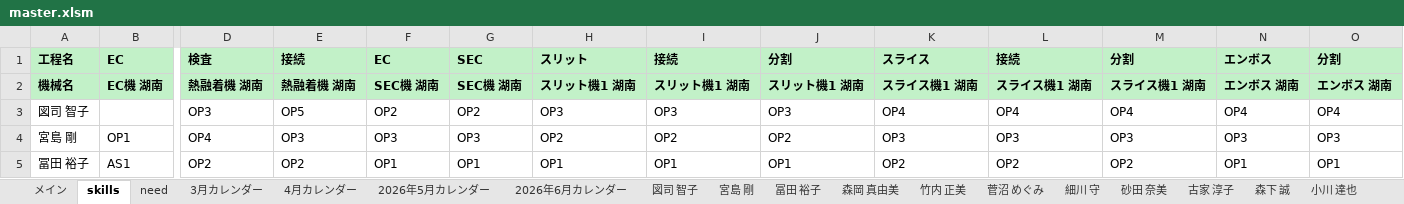
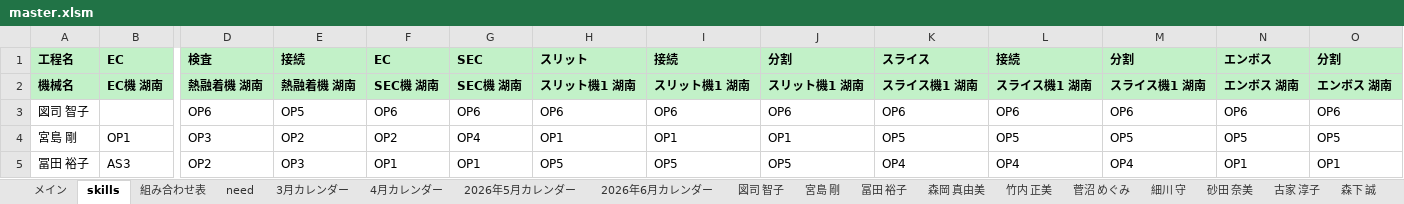
Before and after one commit to hosokawanagaokasangyou-dotcom/Production-Control-System, an Excel workbook: 細川/GoogleAIStudio/テストコード/master.xlsm, sheet skills, drawn as a sheet; only a part is shown, gaps mark what is left out; values as stored, in another font and other column widths than the file's, no borders; the diff covers the shown part only; the diff names each change by its address in the sheet, - before the commit and + after, or states it on an @@ line.

```diff
--- a/細川/GoogleAIStudio/テストコード/master.xlsm (sheet skills)
+++ b/細川/GoogleAIStudio/テストコード/master.xlsm (sheet skills)
+sheet tab: 組み合わせ表
-D3: OP3
+D3: OP6
-F3: OP2
+F3: OP6
-G3: OP2
+G3: OP6
-H3: OP3
+H3: OP6
-I3: OP3
+I3: OP6
-J3: OP3
+J3: OP6
-K3: OP4
+K3: OP6
-L3: OP4
+L3: OP6
-M3: OP4
+M3: OP6
-N3: OP4
+N3: OP6
-O3: OP4
+O3: OP6
-D4: OP4
+D4: OP3
-E4: OP3
+E4: OP2
-F4: OP3
+F4: OP2
-G4: OP3
+G4: OP4
-H4: OP2
+H4: OP1
-I4: OP2
+I4: OP1
-J4: OP2
+J4: OP1
-K4: OP3
+K4: OP5
-L4: OP3
+L4: OP5
-M4: OP3
+M4: OP5
-N4: OP3
+N4: OP5
-O4: OP3
+O4: OP5
-B5: AS1
+B5: AS3
-E5: OP2
+E5: OP3
-H5: OP1
+H5: OP5
-I5: OP1
+I5: OP5
-J5: OP1
+J5: OP5
-K5: OP2
+K5: OP4
-L5: OP2
+L5: OP4
-M5: OP2
+M5: OP4
```
Also changed, not shown: 29 edited cells elsewhere in this sheet, sheet 図司 智子, formulas that keep their value, charts or pictures, 14 other files.
